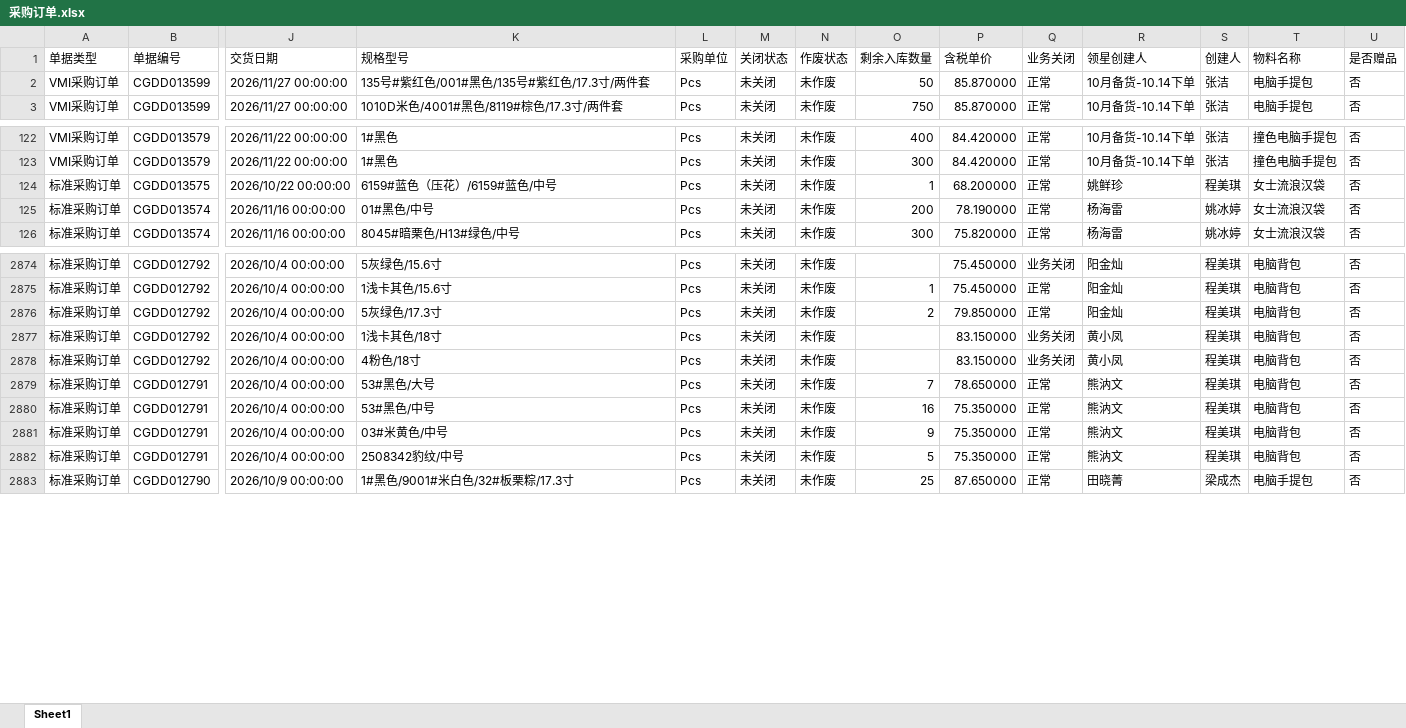
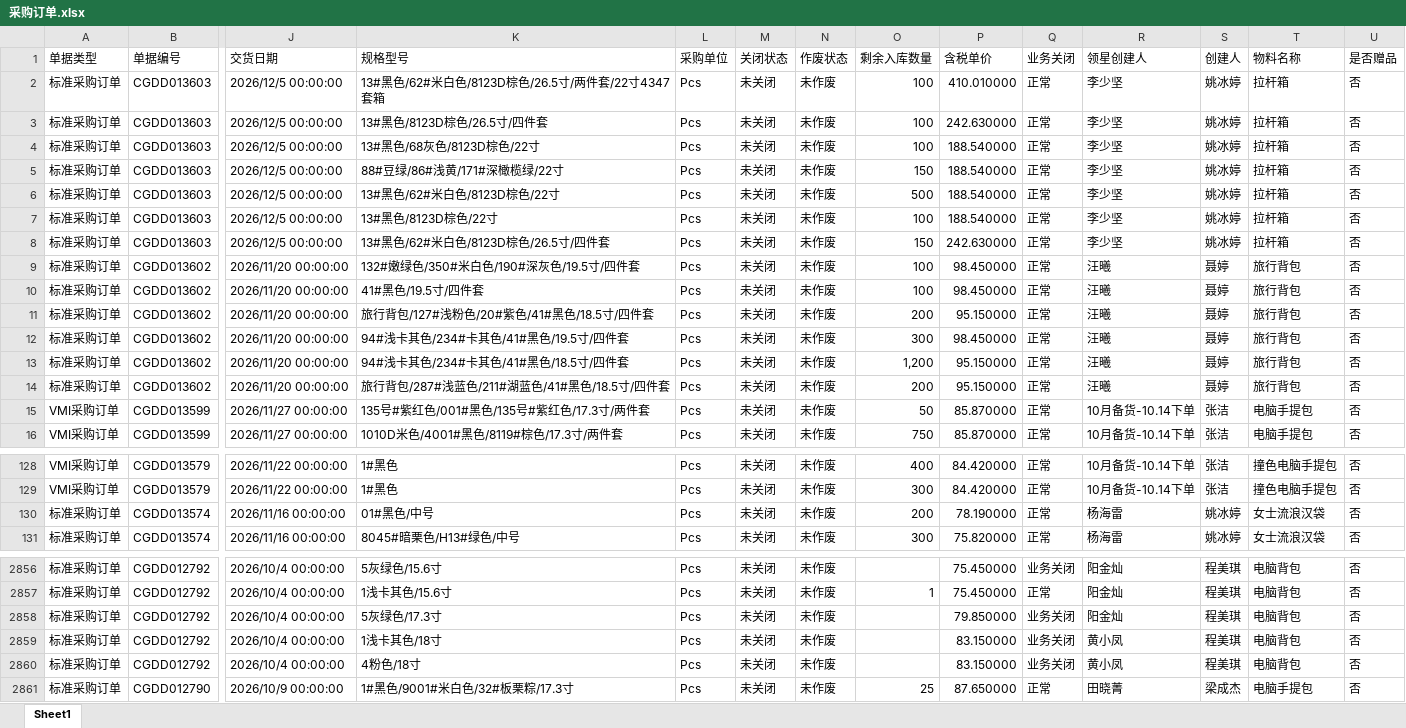
Before and after one commit to yikeqingsongguo/HY.supply-chain-management, an Excel workbook: src/采购订单.xlsx, sheet Sheet1, drawn as a sheet; only a part is shown, gaps mark what is left out; values as stored, in another font and other column widths than the file's, no borders; removed rows and columns are numbered as before the commit, all else as after; rows hold the shown columns only; the diff covers the shown part only; the diff names each change by its address in the sheet, - before the commit and + after, or states it on an @@ line.

```diff
--- a/src/采购订单.xlsx (sheet Sheet1)
+++ b/src/采购订单.xlsx (sheet Sheet1)
+row 2: 标准采购订单 | CGDD013603 | 2026/12/5 00:00:00 | 13#黑色/62#米白色/8123D棕色/26.5寸/两件套/22寸4347套箱 | Pcs | 未关闭 | 未作废 | 100 | 410.010000 | 正常 | 李少坚 | 姚冰婷 | 拉杆箱 | 否
+row 3: 标准采购订单 | CGDD013603 | 2026/12/5 00:00:00 | 13#黑色/8123D棕色/26.5寸/四件套 | Pcs | 未关闭 | 未作废 | 100 | 242.630000 | 正常 | 李少坚 | 姚冰婷 | 拉杆箱 | 否
+row 4: 标准采购订单 | CGDD013603 | 2026/12/5 00:00:00 | 13#黑色/68灰色/8123D棕色/22寸 | Pcs | 未关闭 | 未作废 | 100 | 188.540000 | 正常 | 李少坚 | 姚冰婷 | 拉杆箱 | 否
+row 5: 标准采购订单 | CGDD013603 | 2026/12/5 00:00:00 | 88#豆绿/86#浅黄/171#深橄榄绿/22寸 | Pcs | 未关闭 | 未作废 | 150 | 188.540000 | 正常 | 李少坚 | 姚冰婷 | 拉杆箱 | 否
+row 6: 标准采购订单 | CGDD013603 | 2026/12/5 00:00:00 | 13#黑色/62#米白色/8123D棕色/22寸 | Pcs | 未关闭 | 未作废 | 500 | 188.540000 | 正常 | 李少坚 | 姚冰婷 | 拉杆箱 | 否
+row 7: 标准采购订单 | CGDD013603 | 2026/12/5 00:00:00 | 13#黑色/8123D棕色/22寸 | Pcs | 未关闭 | 未作废 | 100 | 188.540000 | 正常 | 李少坚 | 姚冰婷 | 拉杆箱 | 否
+row 8: 标准采购订单 | CGDD013603 | 2026/12/5 00:00:00 | 13#黑色/62#米白色/8123D棕色/26.5寸/四件套 | Pcs | 未关闭 | 未作废 | 150 | 242.630000 | 正常 | 李少坚 | 姚冰婷 | 拉杆箱 | 否
+row 9: 标准采购订单 | CGDD013602 | 2026/11/20 00:00:00 | 132#嫩绿色/350#米白色/190#深灰色/19.5寸/四件套 | Pcs | 未关闭 | 未作废 | 100 | 98.450000 | 正常 | 汪曦 | 聂婷 | 旅行背包 | 否
+row 10: 标准采购订单 | CGDD013602 | 2026/11/20 00:00:00 | 41#黑色/19.5寸/四件套 | Pcs | 未关闭 | 未作废 | 100 | 98.450000 | 正常 | 汪曦 | 聂婷 | 旅行背包 | 否
+row 11: 标准采购订单 | CGDD013602 | 2026/11/20 00:00:00 | 旅行背包/127#浅粉色/20#紫色/41#黑色/18.5寸/四件套 | Pcs | 未关闭 | 未作废 | 200 | 95.150000 | 正常 | 汪曦 | 聂婷 | 旅行背包 | 否
+row 12: 标准采购订单 | CGDD013602 | 2026/11/20 00:00:00 | 94#浅卡其色/234#卡其色/41#黑色/19.5寸/四件套 | Pcs | 未关闭 | 未作废 | 300 | 98.450000 | 正常 | 汪曦 | 聂婷 | 旅行背包 | 否
+row 13: 标准采购订单 | CGDD013602 | 2026/11/20 00:00:00 | 94#浅卡其色/234#卡其色/41#黑色/18.5寸/四件套 | Pcs | 未关闭 | 未作废 | 1,200 | 95.150000 | 正常 | 汪曦 | 聂婷 | 旅行背包 | 否
+row 14: 标准采购订单 | CGDD013602 | 2026/11/20 00:00:00 | 旅行背包/287#浅蓝色/211#湖蓝色/41#黑色/18.5寸/四件套 | Pcs | 未关闭 | 未作废 | 200 | 95.150000 | 正常 | 汪曦 | 聂婷 | 旅行背包 | 否
-row 124: 标准采购订单 | CGDD013575 | 2026/10/22 00:00:00 | 6159#蓝色（压花）/6159#蓝色/中号 | Pcs | 未关闭 | 未作废 | 1 | 68.200000 | 正常 | 姚鲜珍 | 程美琪 | 女士流浪汉袋 | 否
-O2858 (剩余入库数量): 2
+O2858 (剩余入库数量): (empty)
-Q2858 (业务关闭): 正常
+Q2858 (业务关闭): 业务关闭
-row 2879: 标准采购订单 | CGDD012791 | 2026/10/4 00:00:00 | 53#黑色/大号 | Pcs | 未关闭 | 未作废 | 7 | 78.650000 | 正常 | 熊汭文 | 程美琪 | 电脑背包 | 否
-row 2880: 标准采购订单 | CGDD012791 | 2026/10/4 00:00:00 | 53#黑色/中号 | Pcs | 未关闭 | 未作废 | 16 | 75.350000 | 正常 | 熊汭文 | 程美琪 | 电脑背包 | 否
-row 2881: 标准采购订单 | CGDD012791 | 2026/10/4 00:00:00 | 03#米黄色/中号 | Pcs | 未关闭 | 未作废 | 9 | 75.350000 | 正常 | 熊汭文 | 程美琪 | 电脑背包 | 否
-row 2882: 标准采购订单 | CGDD012791 | 2026/10/4 00:00:00 | 2508342豹纹/中号 | Pcs | 未关闭 | 未作废 | 5 | 75.350000 | 正常 | 熊汭文 | 程美琪 | 电脑背包 | 否
```
Also changed, not shown: 1 added row, 35 removed rows and 388 edited cells elsewhere in this sheet, src/otd_apply.xlsx, src/otd_recv.xlsx, 1 other file.
